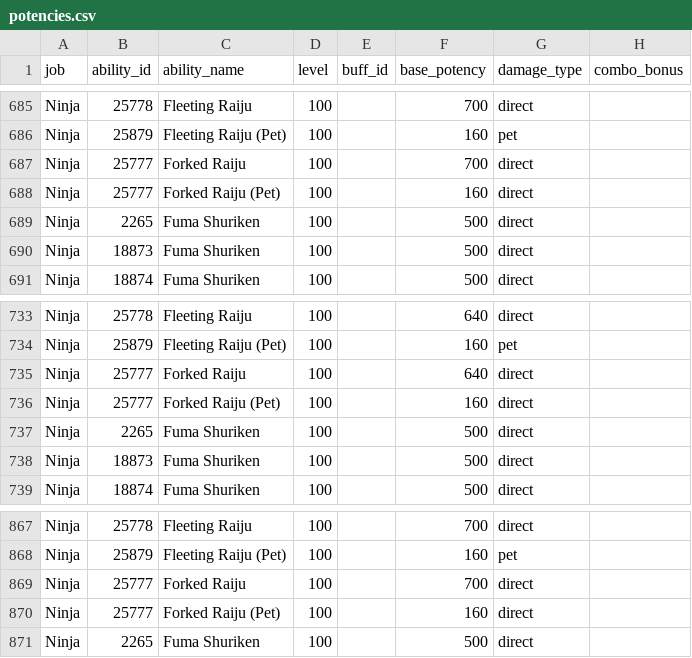
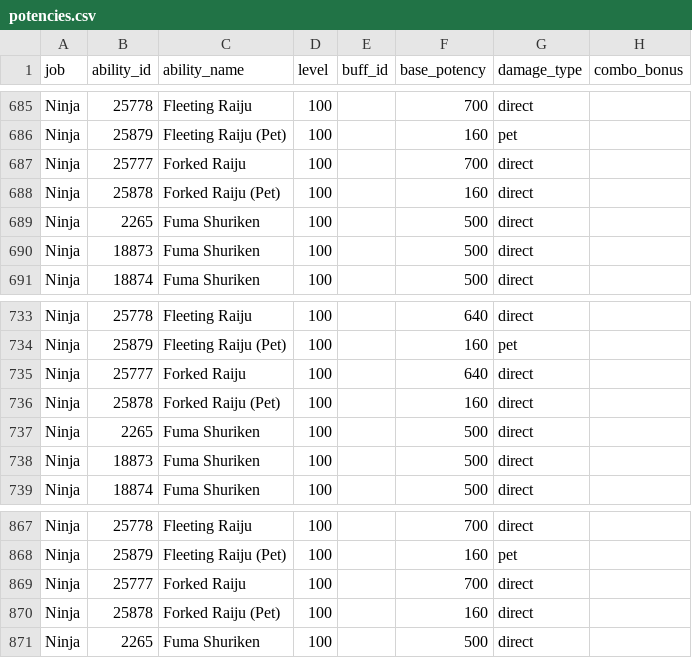
Before and after one commit to ffxiv-acerola/how_bad_was_my_crit_in_xiv, a CSV file: fflogs_rotation/job_data/potencies.csv, drawn as a sheet; only a part is shown, gaps mark what is left out; the diff names each change by its address in the sheet, - before the commit and + after, or states it on an @@ line.

Commit message:
Add check that actions in actions_df matches those in rotation_df, raise error if not
Fix this error in ninja for forked raiju

```diff
--- a/fflogs_rotation/job_data/potencies.csv
+++ b/fflogs_rotation/job_data/potencies.csv
-B688 (ability_id): 25777
+B688 (ability_id): 25878
-B736 (ability_id): 25777
+B736 (ability_id): 25878
-B870 (ability_id): 25777
+B870 (ability_id): 25878
```
Also changed, not shown: fflogs_rotation/job_data/potencies/melee/Ninja/7_01-Ninja.csv, fflogs_rotation/job_data/potencies/melee/Ninja/7_05-Ninja.csv, 1 other file.
